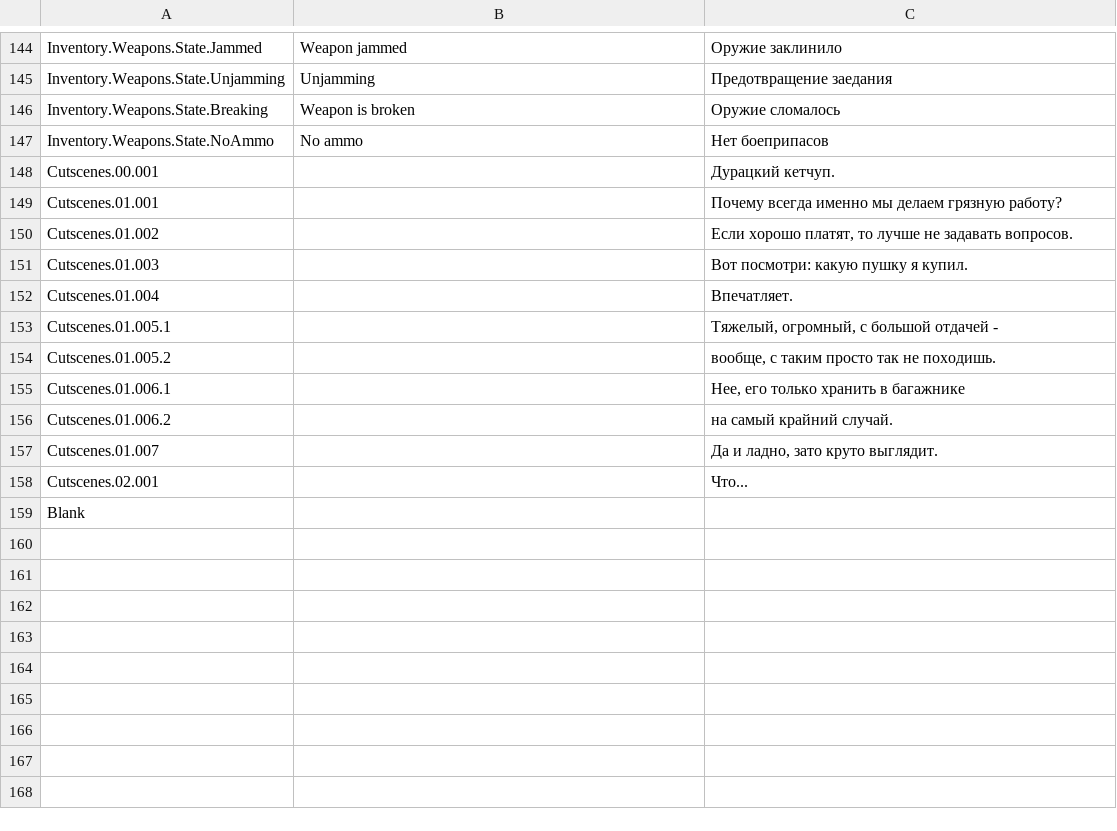
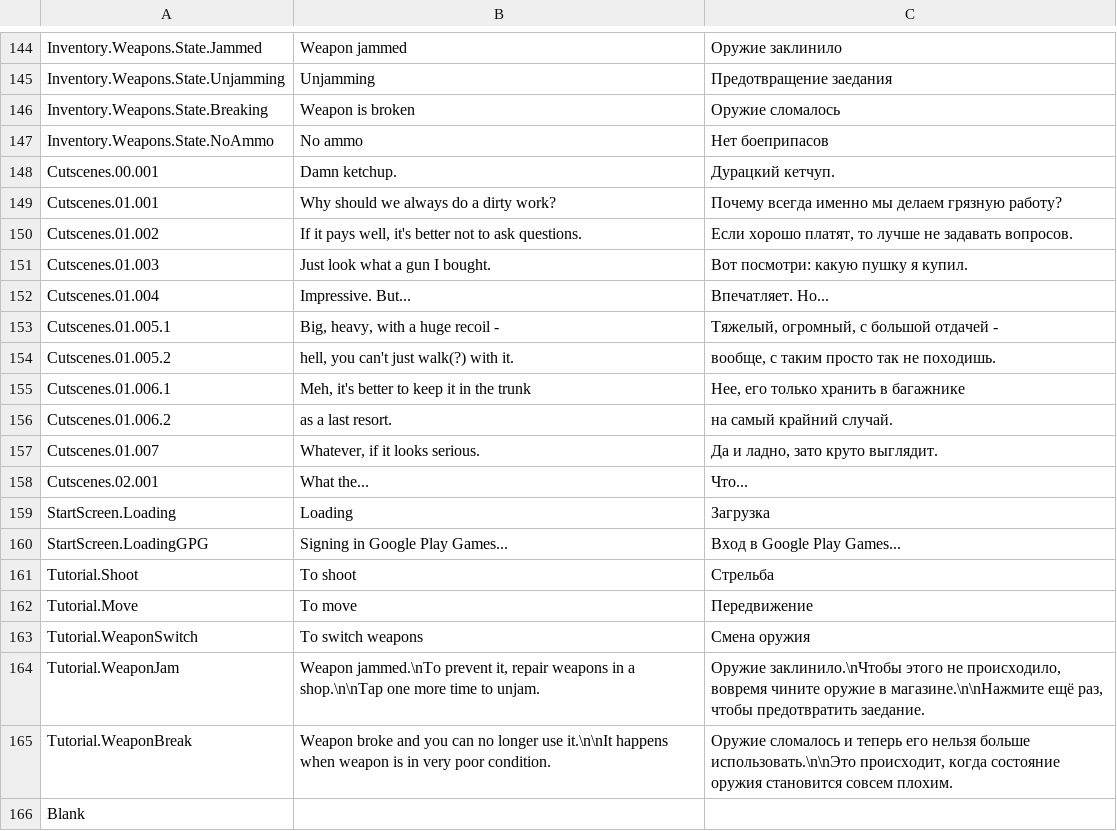
Before and after one commit to SultimTsyrendashiev/ShootAndDrive, a CSV file: Assets/Settings/ShootAndDriveLanguages.csv, drawn as a sheet; only a part is shown, gaps mark what is left out.

Commit message:
- tutorial - fixes

```diff
--- a/Assets/Settings/ShootAndDriveLanguages.csv
+++ b/Assets/Settings/ShootAndDriveLanguages.csv
@@ -147,13 +147,20 @@ Inventory.Weapons.State.Breaking,Weapon is broken,Оружие сломалос
 Inventory.Weapons.State.NoAmmo,No ammo,Нет боеприпасов
-Cutscenes.00.001,,Дурацкий кетчуп.
-Cutscenes.01.001,,Почему всегда именно мы делаем грязную работу?
-Cutscenes.01.002,,"Если хорошо платят, то лучше не задавать вопросов."
-Cutscenes.01.003,,Вот посмотри: какую пушку я купил.
-Cutscenes.01.004,,Впечатляет.
-Cutscenes.01.005.1,,"Тяжелый, огромный, с большой отдачей -"
-Cutscenes.01.005.2,,"вообще, с таким просто так не походишь."
-Cutscenes.01.006.1,,"Нее, его только хранить в багажнике"
-Cutscenes.01.006.2,,на самый крайний случай.
-Cutscenes.01.007,,"Да и ладно, зато круто выглядит."
-Cutscenes.02.001,,Что...
+Cutscenes.00.001,Damn ketchup.,Дурацкий кетчуп.
+Cutscenes.01.001,Why should we always do a dirty work?,Почему всегда именно мы делаем грязную работу?
+Cutscenes.01.002,"If it pays well, it's better not to ask questions.","Если хорошо платят, то лучше не задавать вопросов."
+Cutscenes.01.003,Just look what a gun I bought.,Вот посмотри: какую пушку я купил.
+Cutscenes.01.004,Impressive. But...,Впечатляет. Но...
+Cutscenes.01.005.1,"Big, heavy, with a huge recoil -","Тяжелый, огромный, с большой отдачей -"
+Cutscenes.01.005.2,"hell, you can't just walk(?) with it.","вообще, с таким просто так не походишь."
+Cutscenes.01.006.1,"Meh, it's better to keep it in the trunk","Нее, его только хранить в багажнике"
+Cutscenes.01.006.2,as a last resort.,на самый крайний случай.
+Cutscenes.01.007,"Whatever, if it looks serious.","Да и ладно, зато круто выглядит."
+Cutscenes.02.001,What the...,Что...
+StartScreen.Loading,Loading,Загрузка
+StartScreen.LoadingGPG,Signing in Google Play Games...,Вход в Google Play Games...
+Tutorial.Shoot,To shoot,Стрельба
+Tutorial.Move,To move,Передвижение
+Tutorial.WeaponSwitch,To switch weapons,Смена оружия
+Tutorial.WeaponJam,"Weapon jammed.\nTo prevent it, repair weapons in a shop.\n\nTap one more time to unjam.","Оружие заклинило.\nЧтобы этого не происходило, вовремя чините оружие в магазине.\n\nНажмите ещё раз, чтобы предотвратить заедание."
+Tutorial.WeaponBreak,Weapon broke and you can no longer use it.\n\nIt happens when weapon is in very poor condition.,"Оружие сломалось и теперь его нельзя больше использовать.\n\nЭто происходит, когда состояние оружия становится совсем плохим."
 Blank,,
```
Also changed, not shown: 35 other files.
